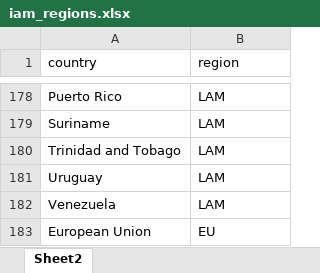
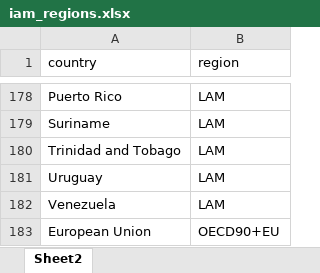
Before and after one commit to marina-andrijevic/covid_recovery, an Excel workbook: data/iam_regions.xlsx, sheet Sheet2, drawn as a sheet; only a part is shown, gaps mark what is left out; values as stored, in another font and other column widths than the file's, no borders; the diff names each change by its address in the sheet, - before the commit and + after, or states it on an @@ line.

```diff
--- a/data/iam_regions.xlsx (sheet Sheet2)
+++ b/data/iam_regions.xlsx (sheet Sheet2)
-B183 (region): EU
+B183 (region): OECD90+EU
```
Also changed, not shown: 36 other files.
